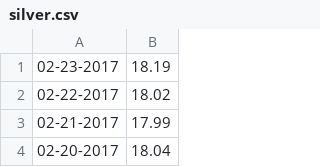
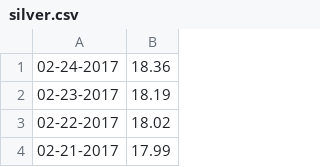
Before and after one commit to guidoism/prices, a CSV file: silver.csv, drawn as a sheet; only a part is shown; the shorter side is filled out with more unchanged rows; the diff names each change by its address in the sheet, - before the commit and + after, or states it on an @@ line.

```diff
--- a/silver.csv
+++ b/silver.csv
+row 1: 02-24-2017 | 18.36
```
Also changed, not shown: 2 other files.
